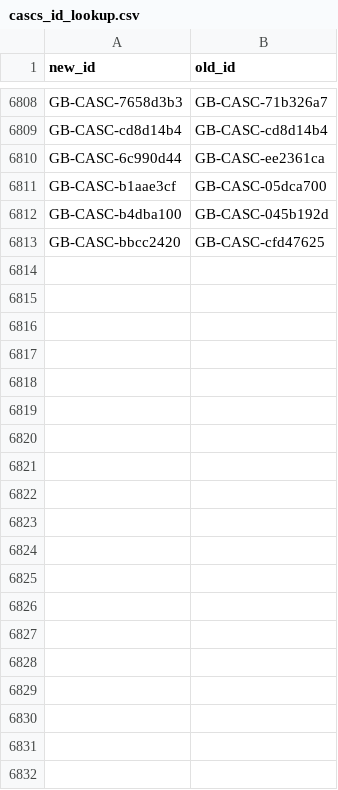
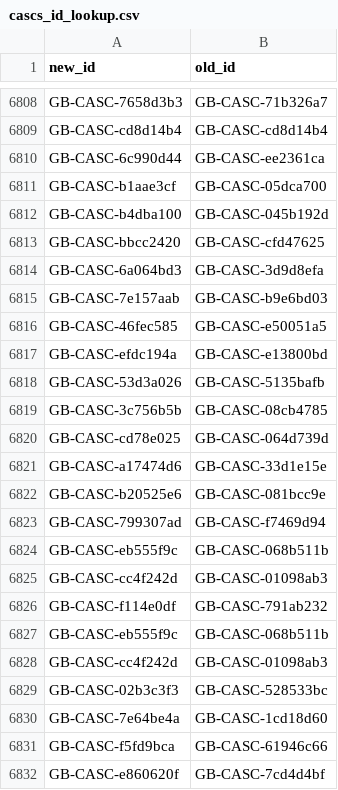
Before and after one commit to ThreeSixtyGiving/cascs, a CSV file: cascs_id_lookup.csv, drawn as a sheet; only a part is shown, gaps mark what is left out; the diff covers the shown part only; the diff names each change by its address in the sheet, - before the commit and + after, or states it on an @@ line.

Commit message:
update cascs

```diff
--- a/cascs_id_lookup.csv
+++ b/cascs_id_lookup.csv
+row 6814: GB-CASC-6a064bd3 | GB-CASC-3d9d8efa
+row 6815: GB-CASC-7e157aab | GB-CASC-b9e6bd03
+row 6816: GB-CASC-46fec585 | GB-CASC-e50051a5
+row 6817: GB-CASC-efdc194a | GB-CASC-e13800bd
+row 6818: GB-CASC-53d3a026 | GB-CASC-5135bafb
+row 6819: GB-CASC-3c756b5b | GB-CASC-08cb4785
+row 6820: GB-CASC-cd78e025 | GB-CASC-064d739d
+row 6821: GB-CASC-a17474d6 | GB-CASC-33d1e15e
+row 6822: GB-CASC-b20525e6 | GB-CASC-081bcc9e
+row 6823: GB-CASC-799307ad | GB-CASC-f7469d94
+row 6824: GB-CASC-eb555f9c | GB-CASC-068b511b
+row 6825: GB-CASC-cc4f242d | GB-CASC-01098ab3
+row 6826: GB-CASC-f114e0df | GB-CASC-791ab232
+row 6827: GB-CASC-eb555f9c | GB-CASC-068b511b
+row 6828: GB-CASC-cc4f242d | GB-CASC-01098ab3
+row 6829: GB-CASC-02b3c3f3 | GB-CASC-528533bc
+row 6830: GB-CASC-7e64be4a | GB-CASC-1cd18d60
+row 6831: GB-CASC-f5fd9bca | GB-CASC-61946c66
+row 6832: GB-CASC-e860620f | GB-CASC-7cd4d4bf
```
Also changed, not shown: 46 added rows elsewhere in this file, 3 other files.
